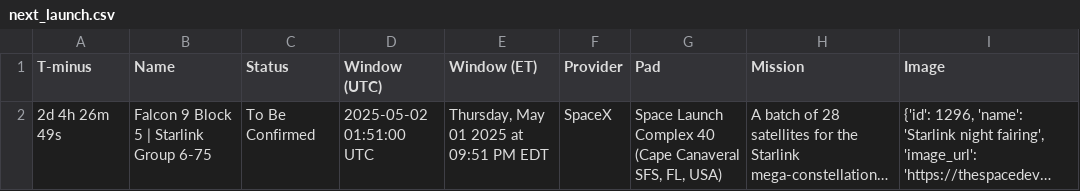
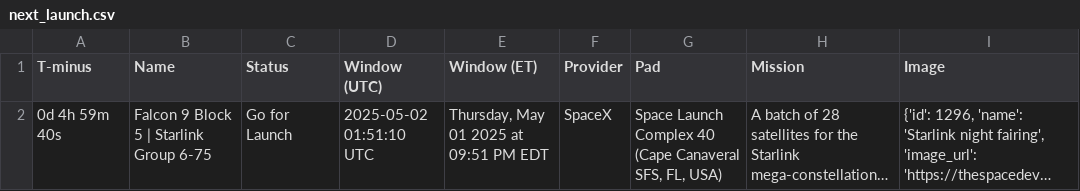
Before and after one commit to cissel/discordBot, a CSV file: outputs/space/next_launch.csv, drawn as a sheet; long unchanged cells end in …; the diff names each change by its address in the sheet, - before the commit and + after, or states it on an @@ line.

```diff
--- a/outputs/space/next_launch.csv
+++ b/outputs/space/next_launch.csv
-A2 (T-minus): 2d 4h 26m 49s
+A2 (T-minus): 0d 4h 59m 40s
-C2 (Status): To Be Confirmed
+C2 (Status): Go for Launch
-D2 (Window (UTC)): 2025-05-02 01:51:00 UTC
+D2 (Window (UTC)): 2025-05-02 01:51:10 UTC
```
Also changed, not shown: outputs/sports/nhl/gamesToday.csv, outputs/weather/buoy41117.csv, 6 other files.
